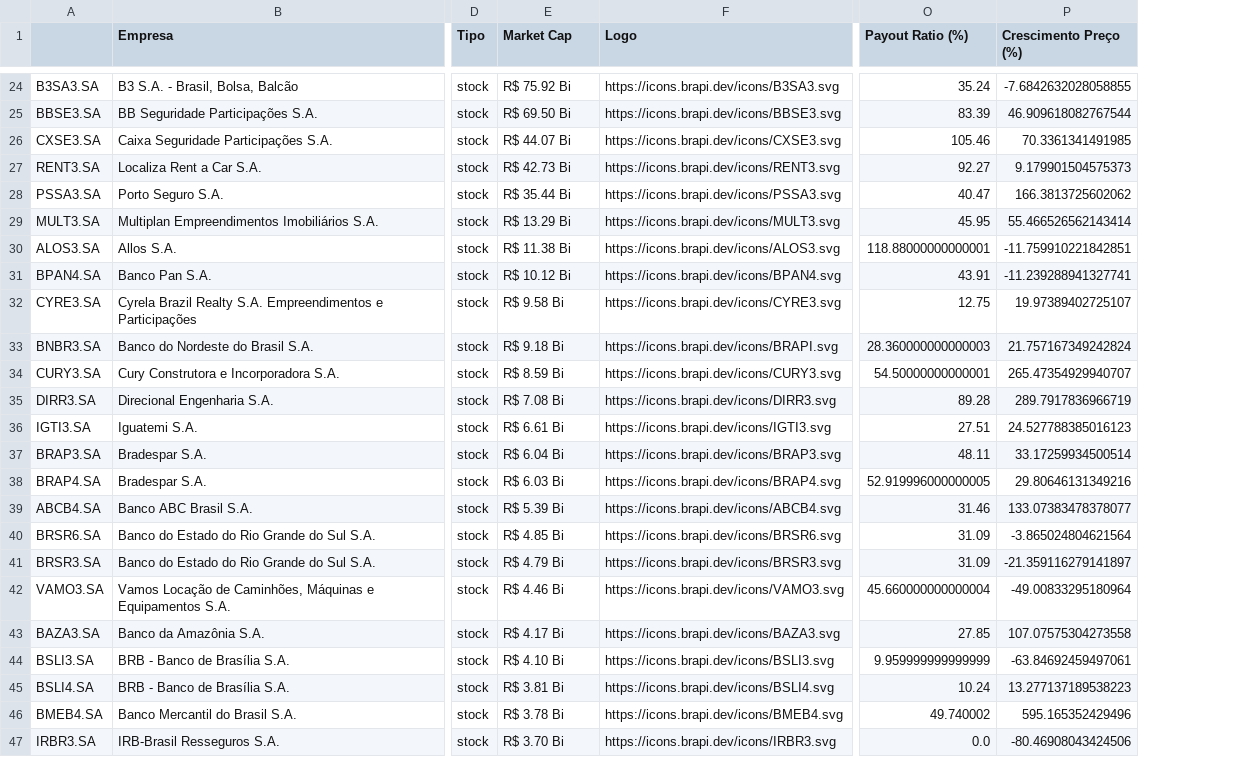
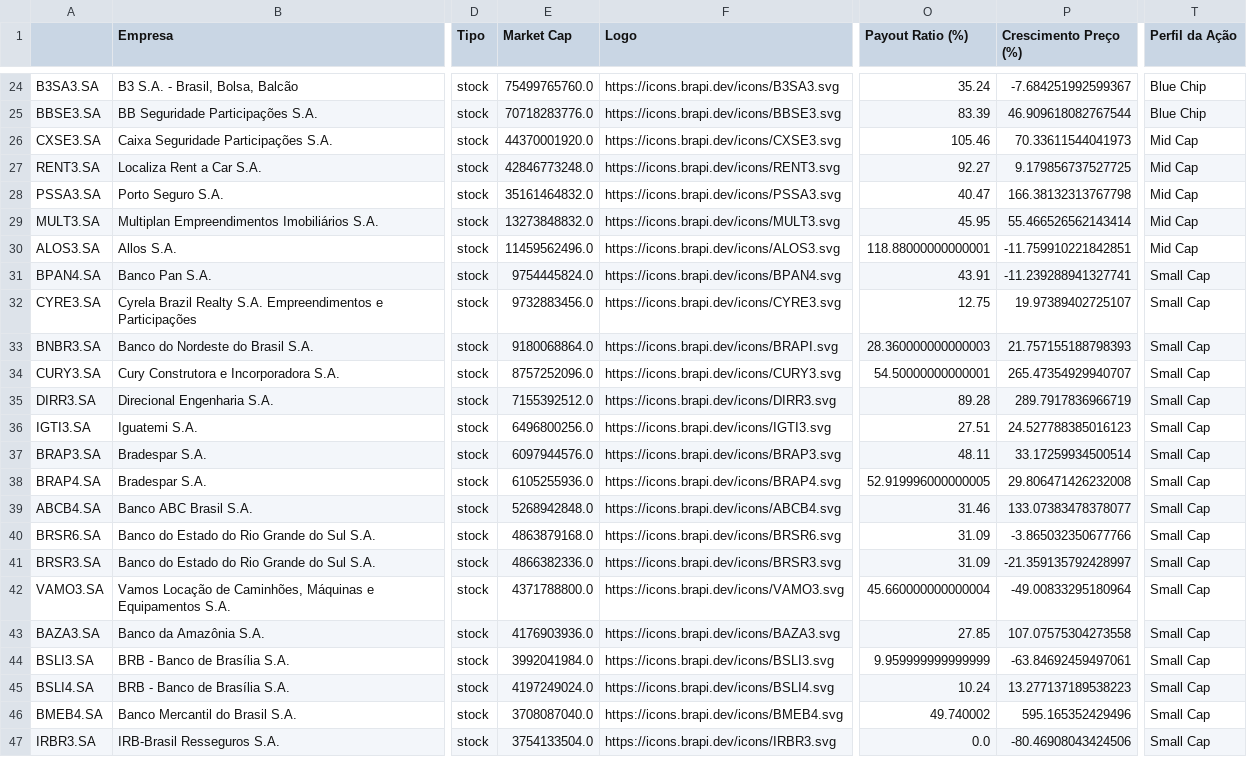
Before and after one commit to gustavolima007/Bussola-de-Valor, a CSV file: data/relatorio_analise_b3.csv, drawn as a sheet; only a part is shown, gaps mark what is left out; the diff covers the shown part only; the diff names each change by its address in the sheet, - before the commit and + after, or states it on an @@ line.

```diff
--- a/data/relatorio_analise_b3.csv
+++ b/data/relatorio_analise_b3.csv
+column T (Perfil da Ação), rows 24-47: Blue Chip | Blue Chip | Mid Cap | Mid Cap | Mid Cap | Mid Cap | Mid Cap | Small Cap | Small Cap | Small Cap | Small Cap | Small Cap | Small Cap | Small Cap | Small Cap | Small Cap | Small Cap | Small Cap | Small Cap | Small Cap | Small Cap | Small Cap | Small Cap | Small Cap
-E24 (Market Cap): R$ 75.92 Bi
+E24 (Market Cap): 75499765760.0
-P24 (Crescimento Preço (%)): -7.6842632028058855
+P24 (Crescimento Preço (%)): -7.684251992599367
-E25 (Market Cap): R$ 69.50 Bi
+E25 (Market Cap): 70718283776.0
-E26 (Market Cap): R$ 44.07 Bi
+E26 (Market Cap): 44370001920.0
-P26 (Crescimento Preço (%)): 70.3361341491985
+P26 (Crescimento Preço (%)): 70.33611544041973
-E27 (Market Cap): R$ 42.73 Bi
+E27 (Market Cap): 42846773248.0
-P27 (Crescimento Preço (%)): 9.179901504575373
+P27 (Crescimento Preço (%)): 9.179856737527725
-E28 (Market Cap): R$ 35.44 Bi
+E28 (Market Cap): 35161464832.0
-P28 (Crescimento Preço (%)): 166.3813725602062
+P28 (Crescimento Preço (%)): 166.38132313767798
-E29 (Market Cap): R$ 13.29 Bi
+E29 (Market Cap): 13273848832.0
-E30 (Market Cap): R$ 11.38 Bi
+E30 (Market Cap): 11459562496.0
-E31 (Market Cap): R$ 10.12 Bi
+E31 (Market Cap): 9754445824.0
-E32 (Market Cap): R$ 9.58 Bi
+E32 (Market Cap): 9732883456.0
-E33 (Market Cap): R$ 9.18 Bi
+E33 (Market Cap): 9180068864.0
-P33 (Crescimento Preço (%)): 21.757167349242824
+P33 (Crescimento Preço (%)): 21.757155188798393
-E34 (Market Cap): R$ 8.59 Bi
+E34 (Market Cap): 8757252096.0
-E35 (Market Cap): R$ 7.08 Bi
+E35 (Market Cap): 7155392512.0
-E36 (Market Cap): R$ 6.61 Bi
+E36 (Market Cap): 6496800256.0
-E37 (Market Cap): R$ 6.04 Bi
+E37 (Market Cap): 6097944576.0
-E38 (Market Cap): R$ 6.03 Bi
+E38 (Market Cap): 6105255936.0
-P38 (Crescimento Preço (%)): 29.80646131349216
+P38 (Crescimento Preço (%)): 29.806471426232008
-E39 (Market Cap): R$ 5.39 Bi
+E39 (Market Cap): 5268942848.0
-E40 (Market Cap): R$ 4.85 Bi
+E40 (Market Cap): 4863879168.0
-P40 (Crescimento Preço (%)): -3.865024804621564
+P40 (Crescimento Preço (%)): -3.865032350677766
-E41 (Market Cap): R$ 4.79 Bi
+E41 (Market Cap): 4866382336.0
-P41 (Crescimento Preço (%)): -21.359116279141897
+P41 (Crescimento Preço (%)): -21.359135792428997
-E42 (Market Cap): R$ 4.46 Bi
+E42 (Market Cap): 4371788800.0
-E43 (Market Cap): R$ 4.17 Bi
+E43 (Market Cap): 4176903936.0
-E44 (Market Cap): R$ 4.10 Bi
+E44 (Market Cap): 3992041984.0
-E45 (Market Cap): R$ 3.81 Bi
+E45 (Market Cap): 4197249024.0
-E46 (Market Cap): R$ 3.78 Bi
+E46 (Market Cap): 3708087040.0
-E47 (Market Cap): R$ 3.70 Bi
+E47 (Market Cap): 3754133504.0
```
Also changed, not shown: 163 edited cells elsewhere in this file, 2 other files.
